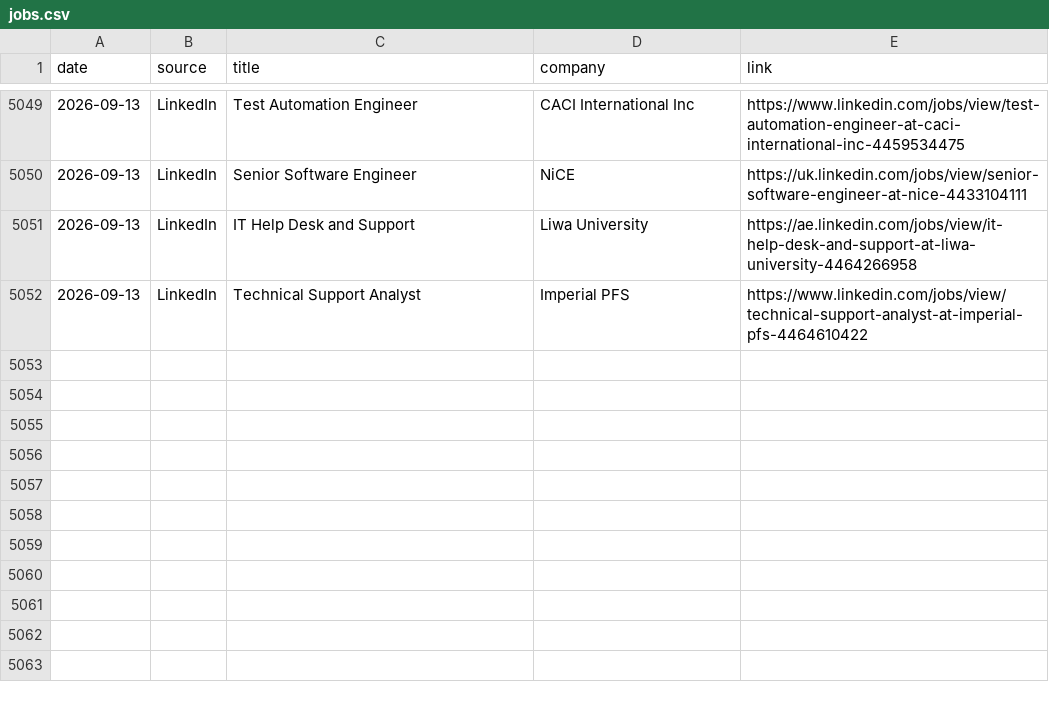
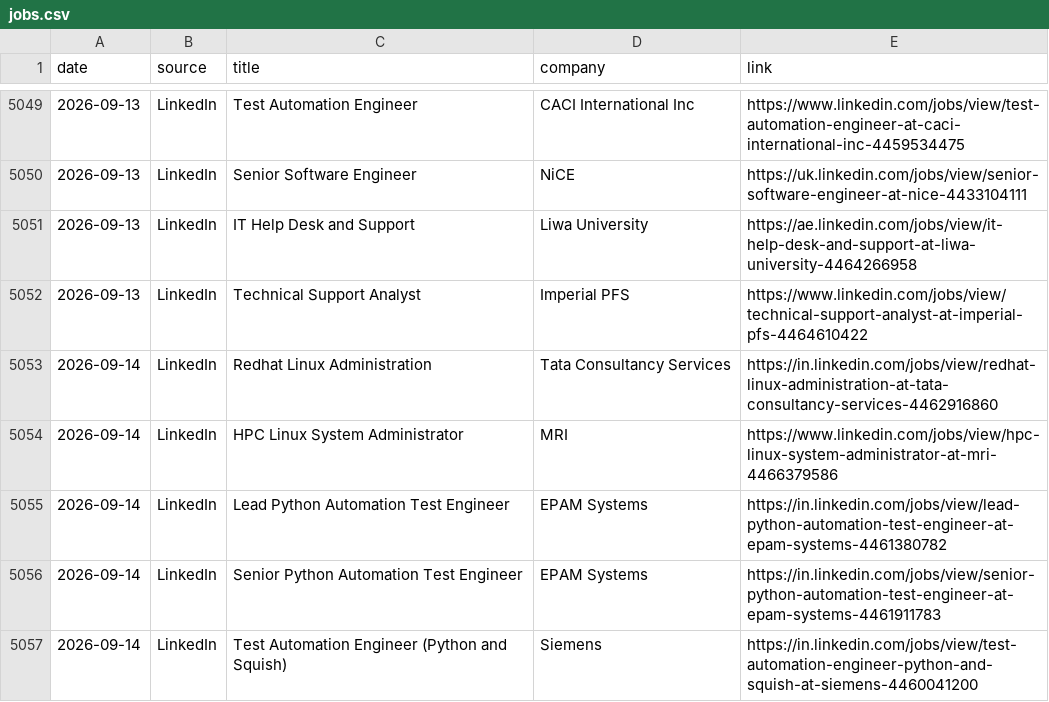
Before and after one commit to thiagofmendonca/smart-job-hunter, a CSV file: jobs.csv, drawn as a sheet; only a part is shown, gaps mark what is left out; the diff names each change by its address in the sheet, - before the commit and + after, or states it on an @@ line.

```diff
--- a/jobs.csv
+++ b/jobs.csv
+row 5053: 2026-09-14 | LinkedIn | Redhat Linux Administration | Tata Consultancy Services | https://in.linkedin.com/jobs/view/redhat-linux-administration-at-tata-consultancy-services-4462916860
+row 5054: 2026-09-14 | LinkedIn | HPC Linux System Administrator | MRI | https://www.linkedin.com/jobs/view/hpc-linux-system-administrator-at-mri-4466379586
+row 5055: 2026-09-14 | LinkedIn | Lead Python Automation Test Engineer | EPAM Systems | https://in.linkedin.com/jobs/view/lead-python-automation-test-engineer-at-epam-systems-4461380782
+row 5056: 2026-09-14 | LinkedIn | Senior Python Automation Test Engineer | EPAM Systems | https://in.linkedin.com/jobs/view/senior-python-automation-test-engineer-at-epam-systems-4461911783
+row 5057: 2026-09-14 | LinkedIn | Test Automation Engineer (Python and Squish) | Siemens | https://in.linkedin.com/jobs/view/test-automation-engineer-python-and-squish-at-siemens-4460041200
```
